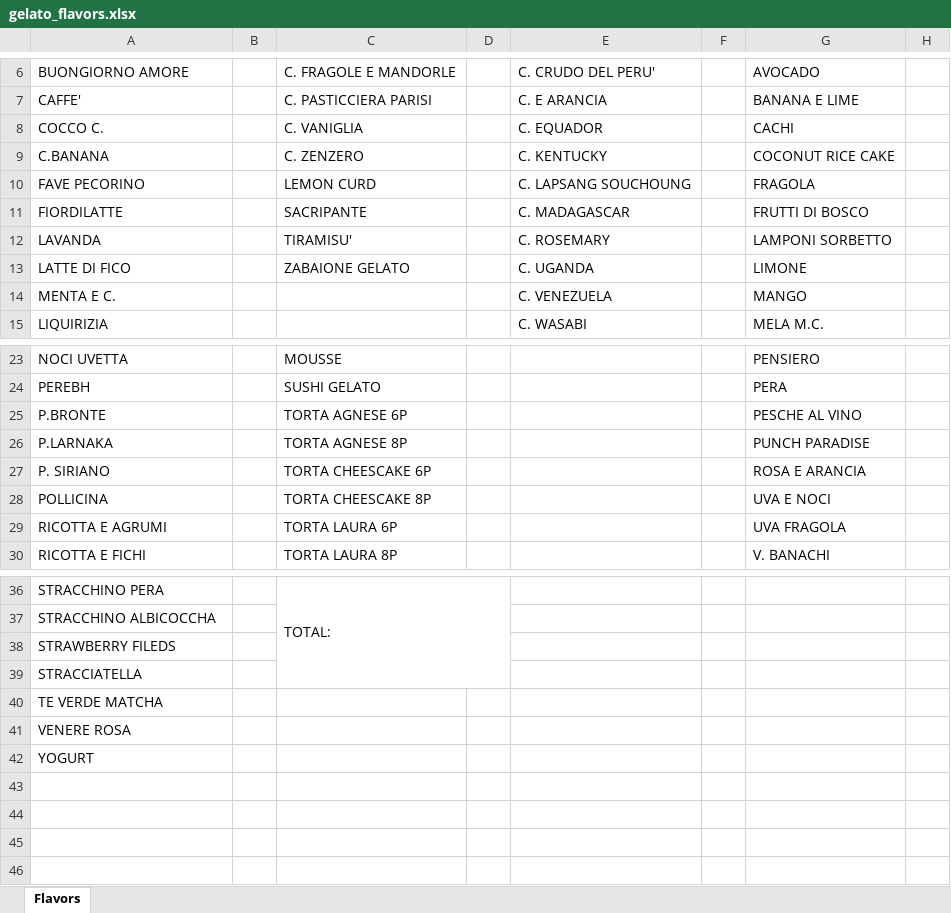
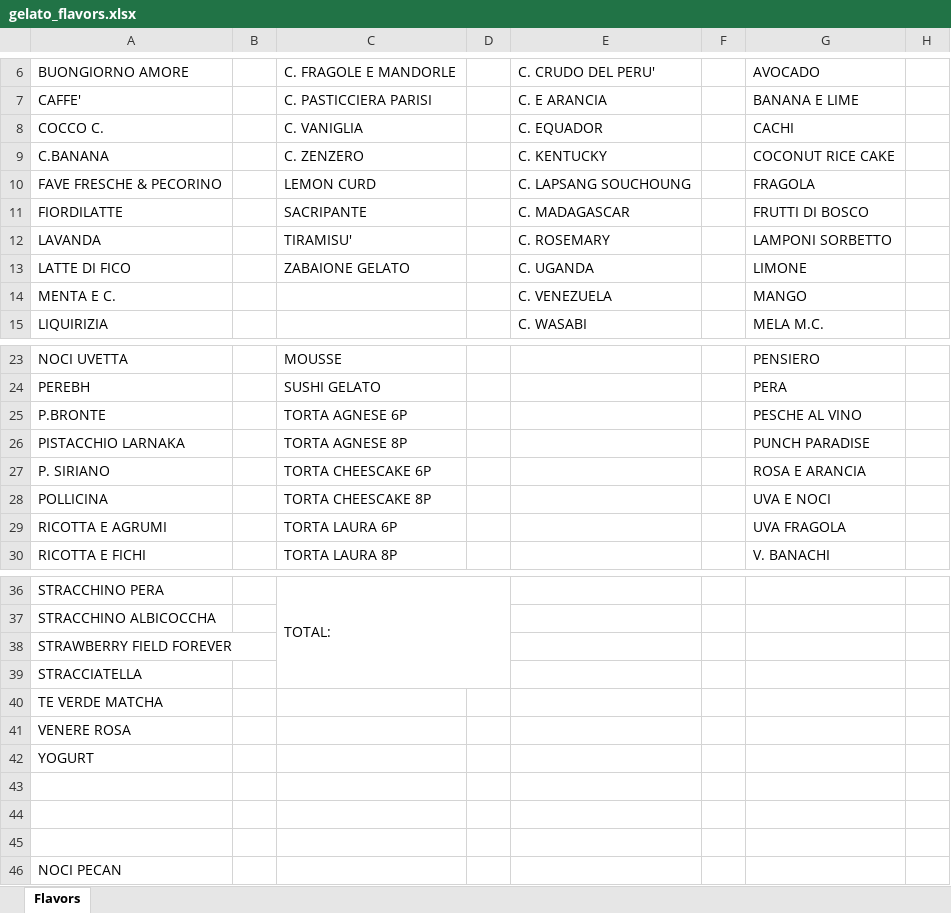
Before and after one commit to miladreihanpour-programmer/fatamorgana, an Excel workbook: gelato_flavors.xlsx, sheet Flavors, drawn as a sheet; only a part is shown, gaps mark what is left out; values as stored, in another font and other column widths than the file's, no cell formats; the diff names each change by its address in the sheet, - before the commit and + after, or states it on an @@ line.

```diff
--- a/gelato_flavors.xlsx (sheet Flavors)
+++ b/gelato_flavors.xlsx (sheet Flavors)
-A10: FAVE PECORINO
+A10: FAVE FRESCHE & PECORINO
-A26: P.LARNAKA
+A26: PISTACCHIO LARNAKA
-A38: STRAWBERRY FILEDS
+A38: STRAWBERRY FIELD FOREVER
+row 43: (empty)
+row 44: (empty)
+row 45: (empty)
+row 46: NOCI PECAN
```
Also changed, not shown: cell formats, 1 other file.
